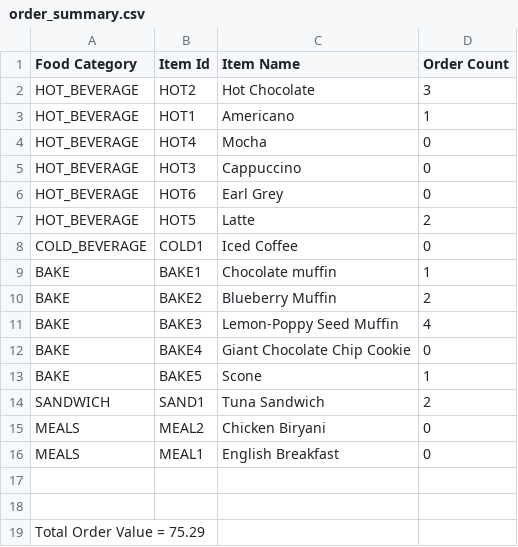
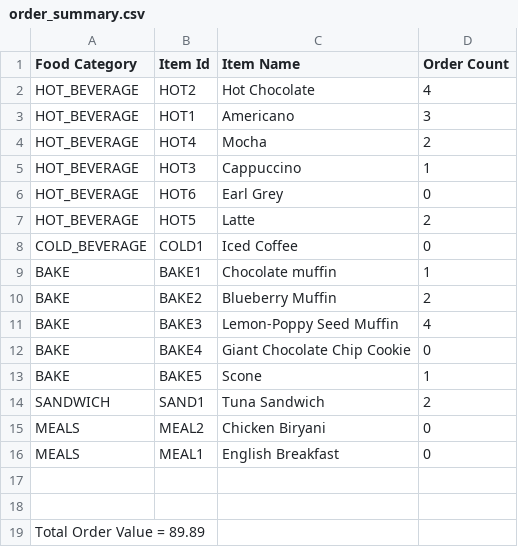
Before and after one commit to clr3/ASE_Coursework, a CSV file: csvFiles/order_summary.csv, drawn as a sheet.

```diff
--- a/csvFiles/order_summary.csv
+++ b/csvFiles/order_summary.csv
@@ -1,6 +1,6 @@
 Food Category, Item Id, Item Name, Order Count
-HOT_BEVERAGE,HOT2,Hot Chocolate,3
-HOT_BEVERAGE,HOT1,Americano,1
-HOT_BEVERAGE,HOT4,Mocha,0
-HOT_BEVERAGE,HOT3,Cappuccino,0
+HOT_BEVERAGE,HOT2,Hot Chocolate,4
+HOT_BEVERAGE,HOT1,Americano,3
+HOT_BEVERAGE,HOT4,Mocha,2
+HOT_BEVERAGE,HOT3,Cappuccino,1
 HOT_BEVERAGE,HOT6,Earl Grey,0
@@ -18,2 +18,2 @@ MEALS,MEAL1,English Breakfast,0
 
-Total Order Value = 75.29
+Total Order Value = 89.89
```
Also changed, not shown: csvFiles/order_history.csv, 38 other files.
